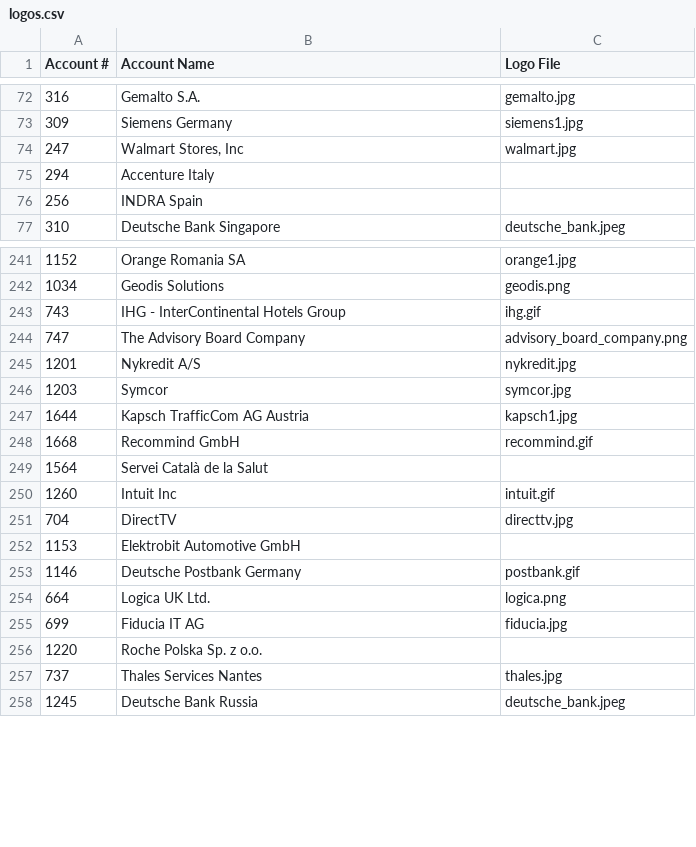
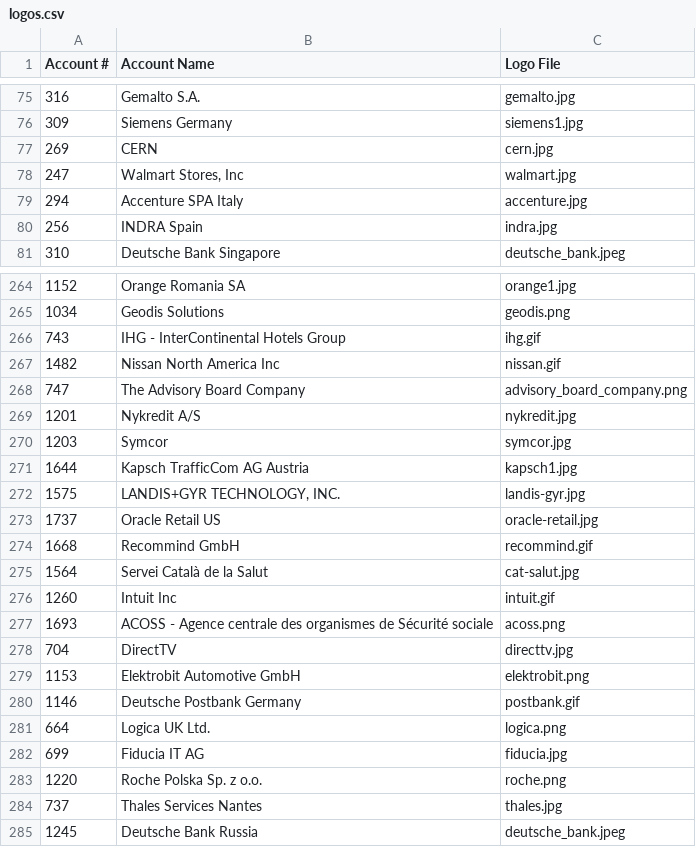
Before and after one commit to SonarSource/websites, a CSV file: _scripts/logos.csv, drawn as a sheet; only a part is shown, gaps mark what is left out; the diff covers the shown part only.

```diff
--- a/_scripts/logos.csv
+++ b/_scripts/logos.csv
@@ -73,5 +76,6 @@
 "309";"Siemens Germany";"siemens1.jpg"
+"269";"CERN";"cern.jpg"
 "247";"Walmart Stores, Inc";"walmart.jpg"
-"294";"Accenture Italy";""
-"256";"INDRA Spain";""
+"294";"Accenture SPA Italy";"accenture.jpg"
+"256";"INDRA Spain";"indra.jpg"
 "310";"Deutsche Bank Singapore";"deutsche_bank.jpeg"
@@ -243,2 +266,3 @@
 "743";"IHG - InterContinental Hotels Group";"ihg.gif"
+"1482";"Nissan North America Inc";"nissan.gif"
 "747";"The Advisory Board Company";"advisory_board_company.png"
@@ -247,7 +271,10 @@
 "1644";"Kapsch TrafficCom AG Austria";"kapsch1.jpg"
+"1575";"LANDIS+GYR TECHNOLOGY, INC.";"landis-gyr.jpg"
+"1737";"Oracle  Retail US";"oracle-retail.jpg"
 "1668";"Recommind GmbH";"recommind.gif"
-"1564";"Servei Català de la Salut";""
+"1564";"Servei Català de la Salut";"cat-salut.jpg"
 "1260";"Intuit Inc";"intuit.gif"
+"1693";"ACOSS - Agence centrale des organismes de Sécurité sociale";"acoss.png"
 "704";"DirectTV";"directtv.jpg"
-"1153";"Elektrobit Automotive GmbH";""
+"1153";"Elektrobit Automotive GmbH";"elektrobit.png"
 "1146";"Deutsche Postbank Germany";"postbank.gif"
@@ -255,3 +282,3 @@
 "699";"Fiducia IT AG";"fiducia.jpg"
-"1220";"Roche Polska Sp. z o.o.";""
+"1220";"Roche Polska Sp. z o.o.";"roche.png"
 "737";"Thales Services Nantes";"thales.jpg"
```
Also changed, not shown: 26 added rows, 2 removed rows and 29 edited cells elsewhere in this file.
